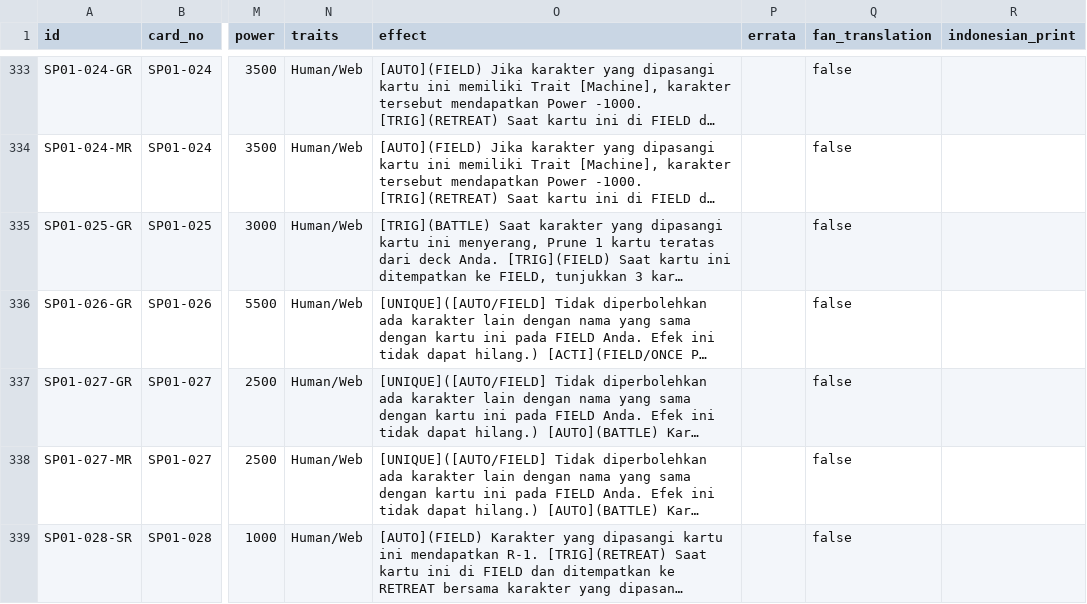
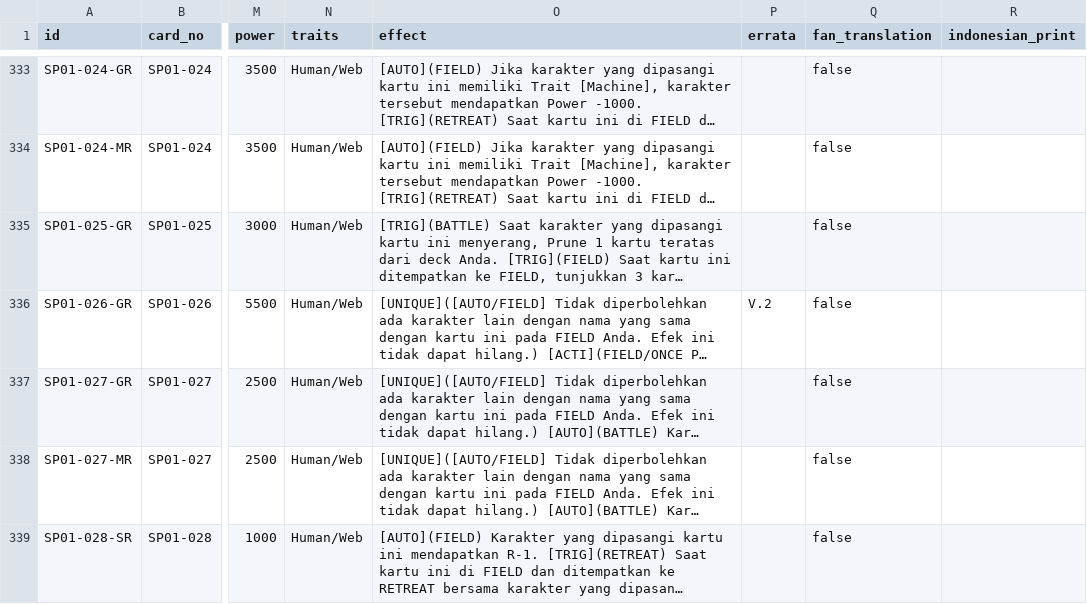
Before and after one commit to data2712-code/mhr-lab-x7k2m9, a CSV file: api/v1/cards.csv, drawn as a sheet; only a part is shown, gaps mark what is left out; long unchanged cells end in …; the diff names each change by its address in the sheet, - before the commit and + after, or states it on an @@ line.

Commit message:
update errata vigil of love

```diff
--- a/api/v1/cards.csv
+++ b/api/v1/cards.csv
-P336 (errata): (empty)
+P336 (errata): V.2
```
Also changed, not shown: 7 other files.
